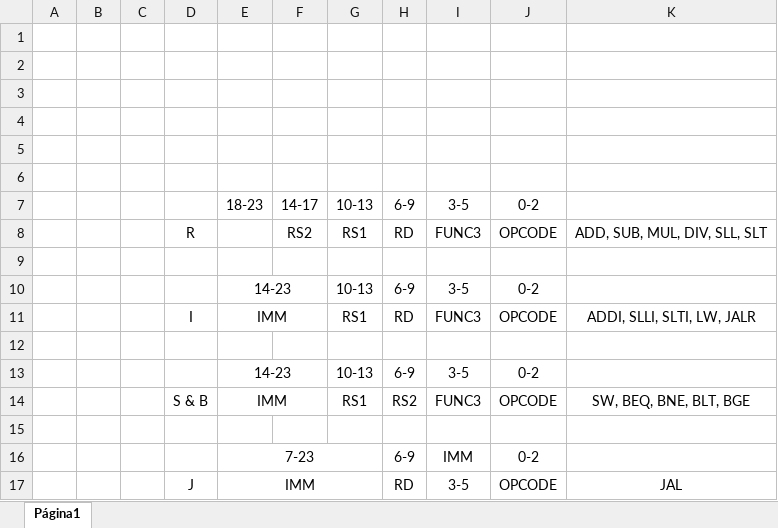
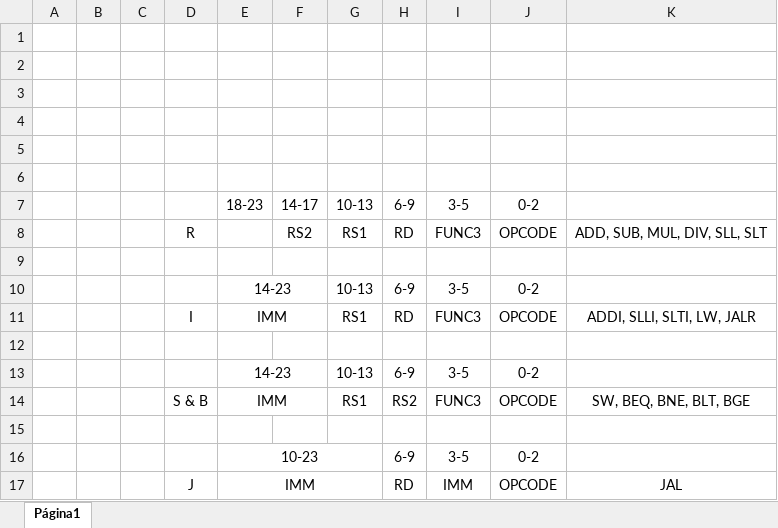
Before and after one commit to rafaklugee/projetosdigitais, an Excel workbook: Definição_ISA.xlsx, sheet Página1, drawn as a sheet; values as stored, in another font and other column widths than the file's, no borders; charts and pictures not drawn; the diff names each change by its address in the sheet, - before the commit and + after, or states it on an @@ line.

```diff
--- a/Definição_ISA.xlsx (sheet Página1)
+++ b/Definição_ISA.xlsx (sheet Página1)
-E16: 7-23
+E16: 10-23
-I16: IMM
+I16: 3-5
-I17: 3-5
+I17: IMM
```
Also changed, not shown: 1 other file.
